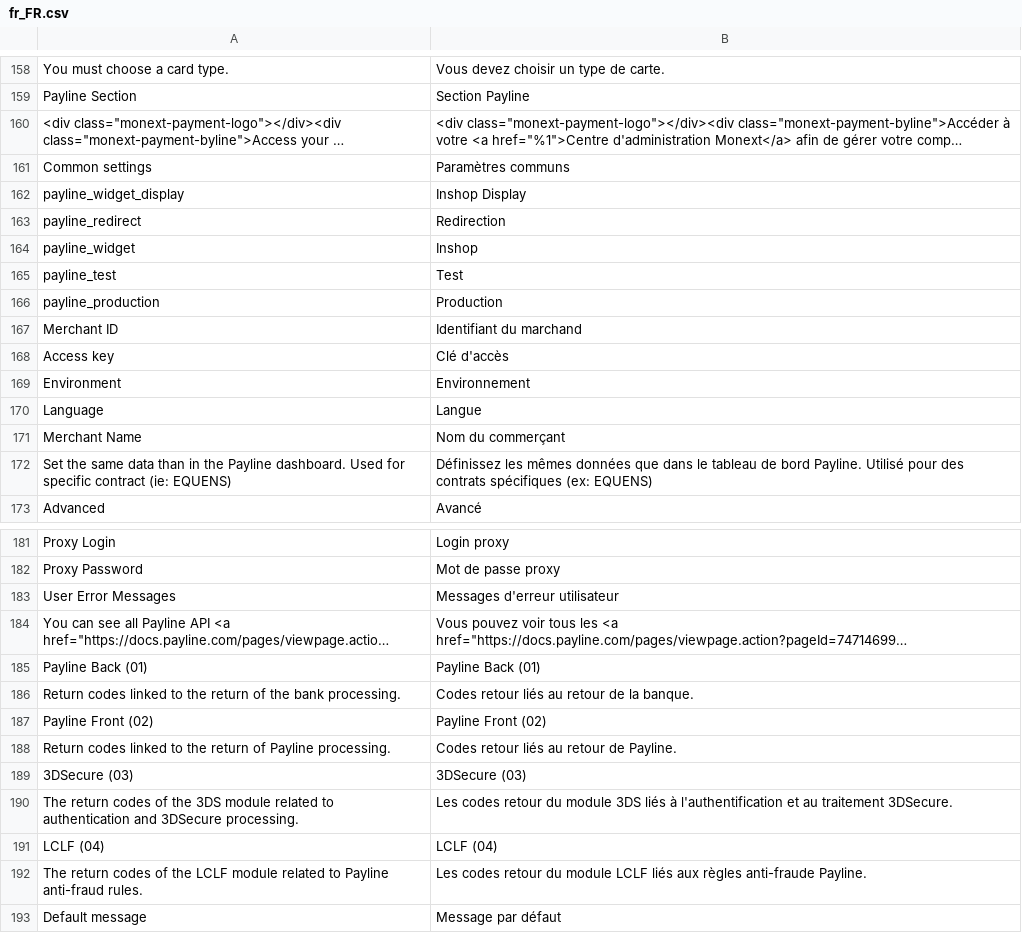
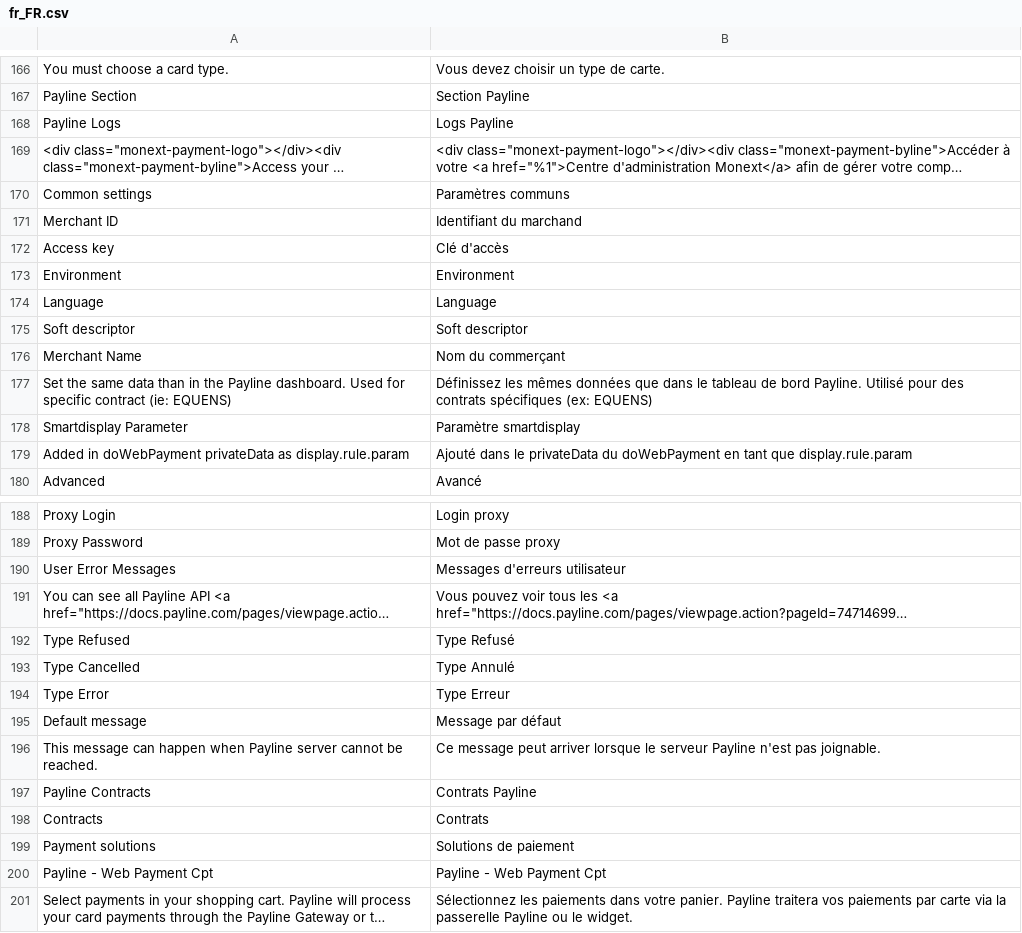
Before and after one commit to Monext/monext-magento2, a CSV file: i18n/fr_FR.csv, drawn as a sheet; only a part is shown, gaps mark what is left out; the shorter side is filled out with more unchanged rows; long unchanged cells end in …; removed rows and columns are numbered as before the commit, all else as after; the diff covers the shown part only; the diff names each change by its address in the sheet, - before the commit and + after, or states it on an @@ line.

```diff
--- a/i18n/fr_FR.csv
+++ b/i18n/fr_FR.csv
+row 168: Payline Logs | Logs Payline
-row 162: payline_widget_display | Inshop Display
-row 163: payline_redirect | Redirection
-row 164: payline_widget | Inshop
-row 165: payline_test | Test
-row 166: payline_production | Production
-B173: Environnement
+B173: Environment
-B174: Langue
+B174: Language
+row 175: Soft descriptor | Soft descriptor
+row 178: Smartdisplay Parameter | Paramètre smartdisplay
@@ row 258 moved to row 179: Added in doWebPayment privateData as dis… @@
-B190: Messages d'erreur utilisateur
+B190: Messages d'erreurs utilisateur
-row 185: Payline Back (01) | Payline Back (01)
-row 186: Return codes linked to the return of the bank processing. | Codes retour liés au retour de la banque.
-row 187: Payline Front (02) | Payline Front (02)
-row 188: Return codes linked to the return of Payline processing. | Codes retour liés au retour de Payline.
-row 189: 3DSecure (03) | 3DSecure (03)
-row 190: The return codes of the 3DS module related to authentication and 3DSecure processing. | Les codes retour du module 3DS liés à l'authentification et au traitement 3DSecure.
-row 191: LCLF (04) | LCLF (04)
-row 192: The return codes of the LCLF module related to Payline anti-fraud rules. | Les codes retour du module LCLF liés aux règles anti-fraude Payline.
+row 192: Type Refused | Type Refusé
+row 193: Type Cancelled | Type Annulé
+row 194: Type Error | Type Erreur
```
Also changed, not shown: 12 added rows, 8 removed rows, 2 moved rows and 26 edited cells elsewhere in this file, i18n/en_US.csv, 3 other files.
